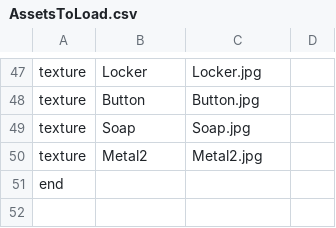
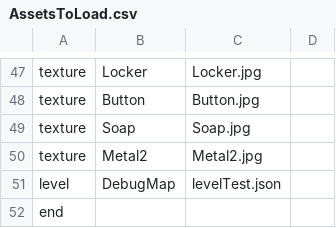
Before and after one commit to SL-A-SH/CSC8508, a CSV file: Assets/AssetsToLoad.csv, drawn as a sheet; only a part is shown, gaps mark what is left out; the diff names each change by its address in the sheet, - before the commit and + after, or states it on an @@ line.

```diff
--- a/Assets/AssetsToLoad.csv
+++ b/Assets/AssetsToLoad.csv
+row 51: level | DebugMap | levelTest.json
```
Also changed, not shown: 3 other files.
